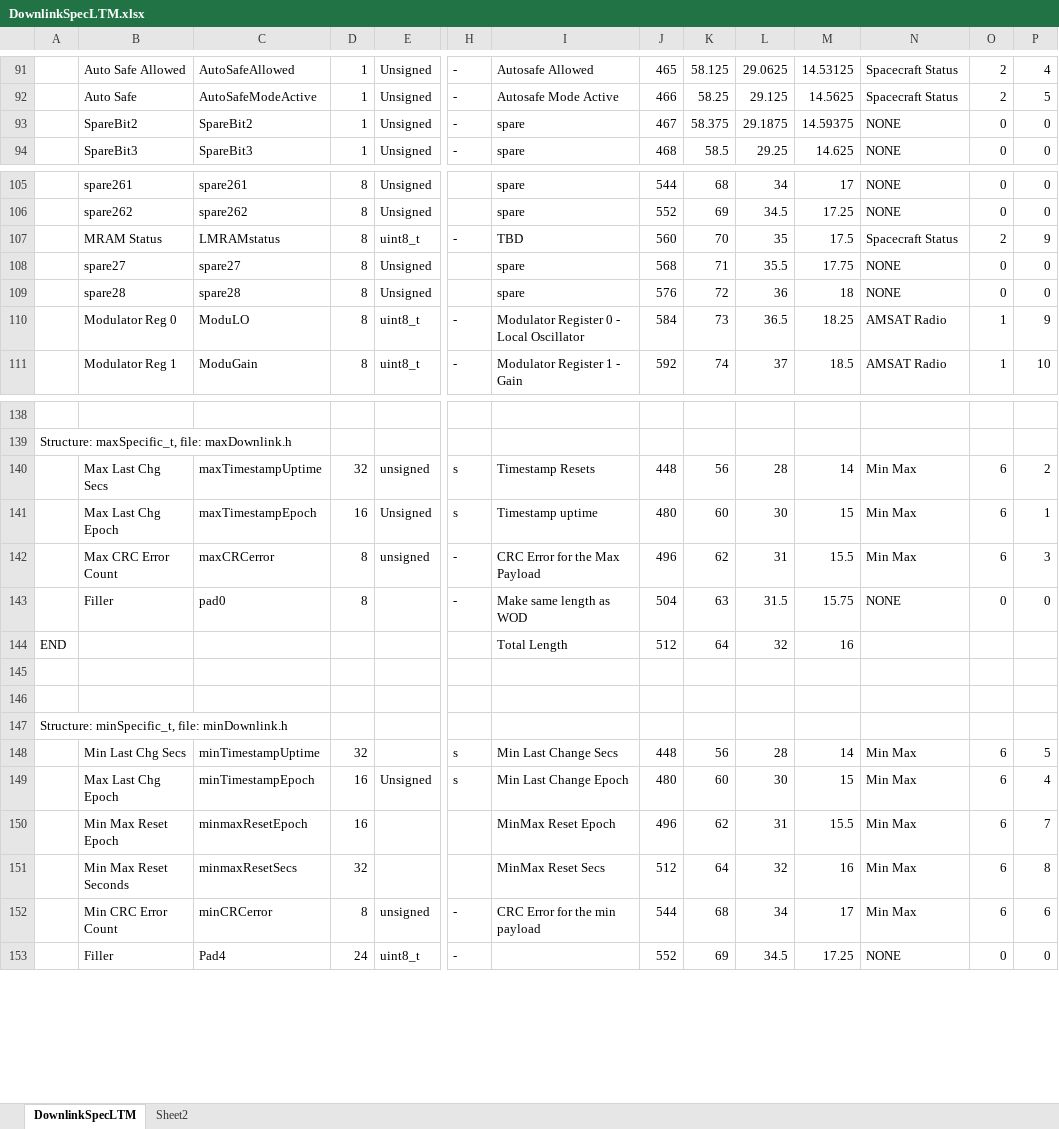
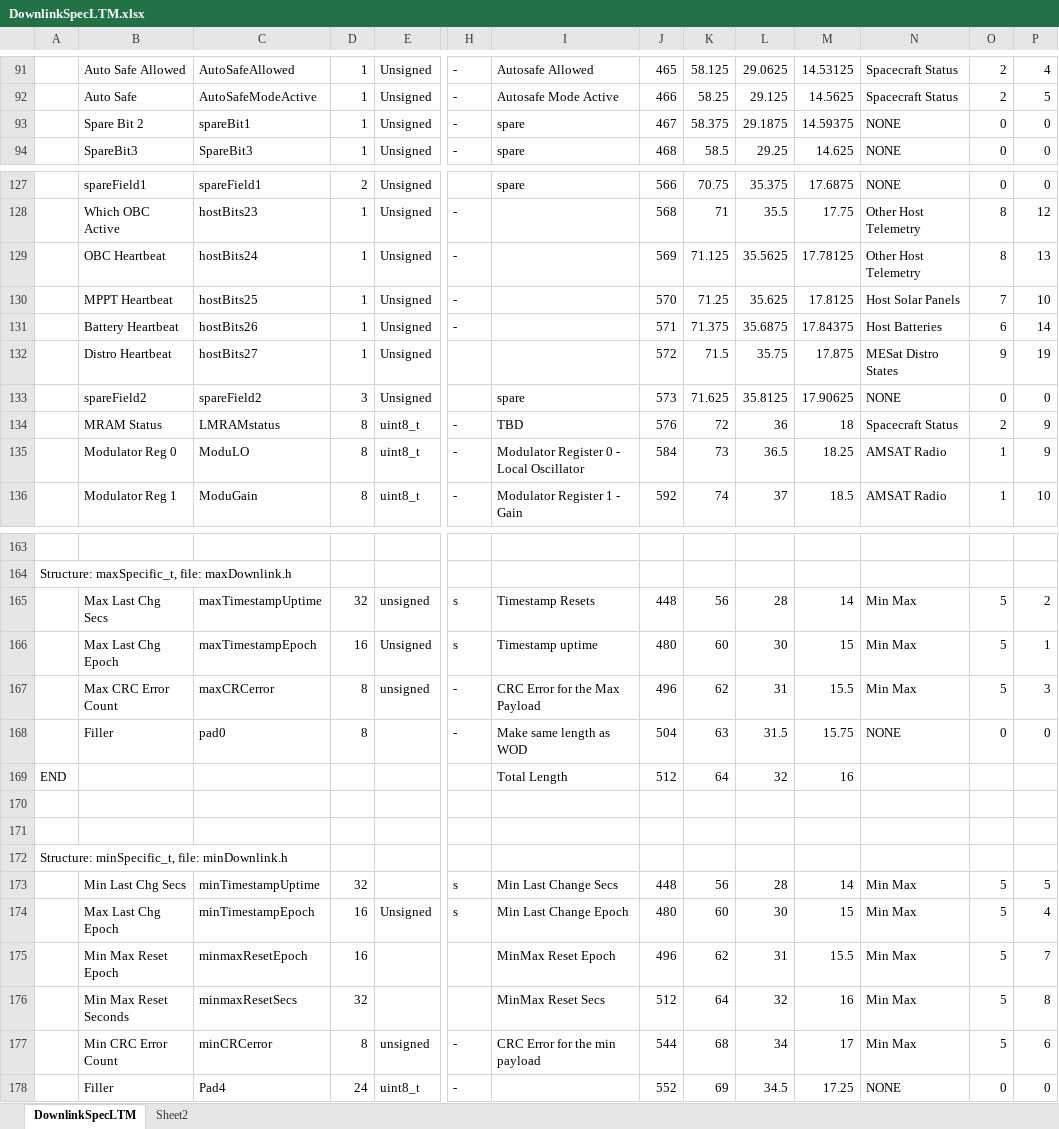
Before and after one commit to ac2cz/FoxTelem, an Excel workbook: genSpacecraft/DownlinkSpecLTM.xlsx, sheet DownlinkSpecLTM, drawn as a sheet; only a part is shown, gaps mark what is left out; values as stored, in another font and other column widths than the file's, no cell formats; removed rows and columns are numbered as before the commit, all else as after; rows hold the shown columns only; the diff covers the shown part only; the diff names each change by its address in the sheet, - before the commit and + after, or states it on an @@ line.

Commit message:
Lots of updates and new panels for LTM/UMaine

```diff
--- a/genSpacecraft/DownlinkSpecLTM.xlsx (sheet DownlinkSpecLTM)
+++ b/genSpacecraft/DownlinkSpecLTM.xlsx (sheet DownlinkSpecLTM)
-B93: SpareBit2
+B93: Spare Bit 2
-C93: SpareBit2
+C93: spareBit1
-B127: spare261
+B127: spareField1
-C127: spare261
+C127: spareField1
-D127: 8
+D127: 2
-J127: 544
+J127: 566
-K127: 68
+K127: 70.75
-L127: 34
+L127: 35.375
-M127: 17
+M127: 17.6875
+row 128:  | Which OBC Active | hostBits23 | 1 | Unsigned | - |  | 568 | 71 | 35.5 | 17.75 | Other Host Telemetry | 8 | 12
+row 129:  | OBC Heartbeat | hostBits24 | 1 | Unsigned | - |  | 569 | 71.125 | 35.5625 | 17.78125 | Other Host Telemetry | 8 | 13
+row 130:  | MPPT Heartbeat | hostBits25 | 1 | Unsigned | - |  | 570 | 71.25 | 35.625 | 17.8125 | Host Solar Panels | 7 | 10
+row 131:  | Battery Heartbeat | hostBits26 | 1 | Unsigned | - |  | 571 | 71.375 | 35.6875 | 17.84375 | Host Batteries | 6 | 14
+row 132:  | Distro Heartbeat | hostBits27 | 1 | Unsigned |  |  | 572 | 71.5 | 35.75 | 17.875 | MESat Distro States | 9 | 19
-B133: spare262
+B133: spareField2
-C133: spare262
+C133: spareField2
-D133: 8
+D133: 3
-J133: 552
+J133: 573
-K133: 69
+K133: 71.625
-L133: 34.5
+L133: 35.8125
-M133: 17.25
+M133: 17.90625
-J134: 560
+J134: 576
-K134: 70
+K134: 72
-L134: 35
+L134: 36
-M134: 17.5
+M134: 18
-row 108:  | spare27 | spare27 | 8 | Unsigned |  | spare | 568 | 71 | 35.5 | 17.75 | NONE | 0 | 0
-row 109:  | spare28 | spare28 | 8 | Unsigned |  | spare | 576 | 72 | 36 | 18 | NONE | 0 | 0
-O165:O167: 6
+O165:O167: 5
-O173:O177: 6
+O173:O177: 5
```
Also changed, not shown: 39 added rows, 17 removed rows and 69 edited cells elsewhere in this sheet, cell formats, formulas that keep their value, 4 other files.
